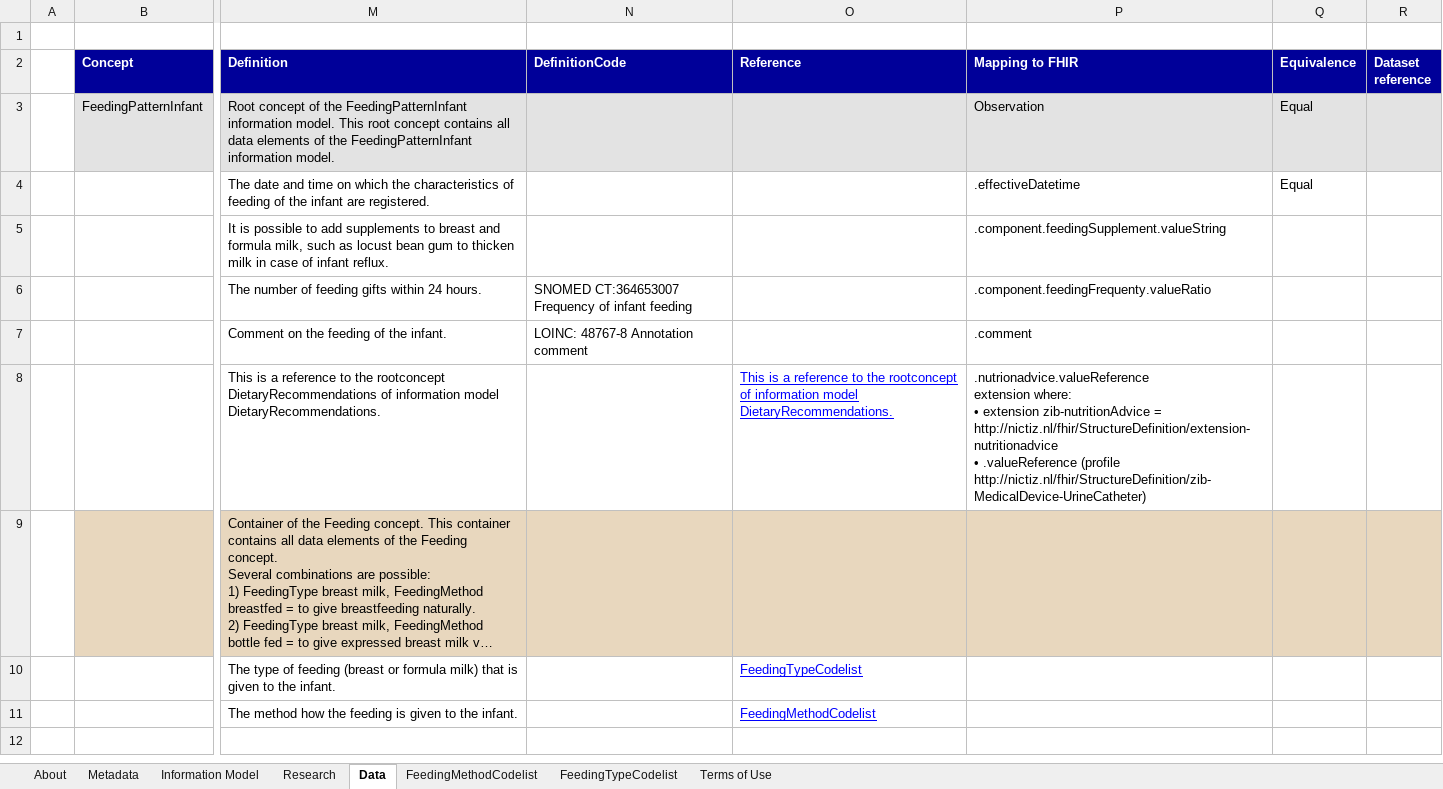
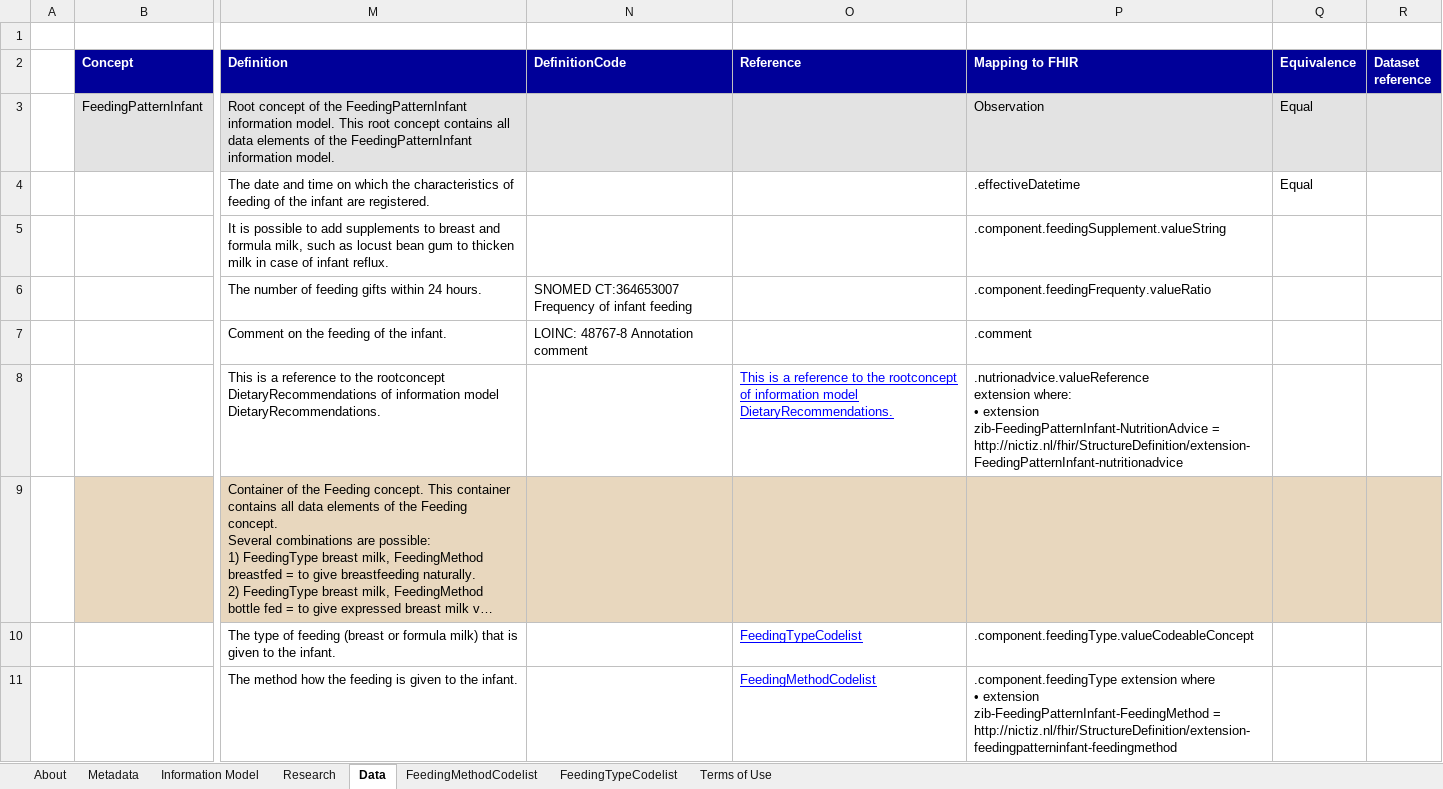
Before and after one commit to Nictiz/Nictiz-STU3-Zib2017, an Excel workbook: Mappings/FeedingPatternInfant - STU3.xlsx, sheet Data, drawn as a sheet; only a part is shown, gaps mark what is left out; long unchanged cells end in …; values as stored, in another font and other column widths than the file's, no borders; ↵ is a line break in a cell; the diff names each change by its address in the sheet, - before the commit and + after, or states it on an @@ line.

Commit message:
wip: zib FeedingPatternInfant

```diff
--- a/Mappings/FeedingPatternInfant - STU3.xlsx (sheet Data)
+++ b/Mappings/FeedingPatternInfant - STU3.xlsx (sheet Data)
-P8 (Mapping to FHIR): …• extension zib-nutritionAdvice = http://nictiz.nl/fhir/StructureDefinition/extension-nutritionadvice ↵ • .valueReference (profile http://nictiz.nl/fhir/StructureDefinition/zib-MedicalDevice-UrineCatheter)
+P8 (Mapping to FHIR): …• extension zib-FeedingPatternInfant-NutritionAdvice = http://nictiz.nl/fhir/StructureDefinition/extension-FeedingPatternInfant-nutritionadvice
-P10 (Mapping to FHIR): (empty)
+P10 (Mapping to FHIR): .component.feedingType.valueCodeableConcept
-P11 (Mapping to FHIR): (empty)
+P11 (Mapping to FHIR): .component.feedingType extension where ↵ • extension zib-FeedingPatternInfant-FeedingMethod = http://nictiz.nl/fhir/StructureDefinition/extension-feedingpatterninfant-feedingmethod
```
